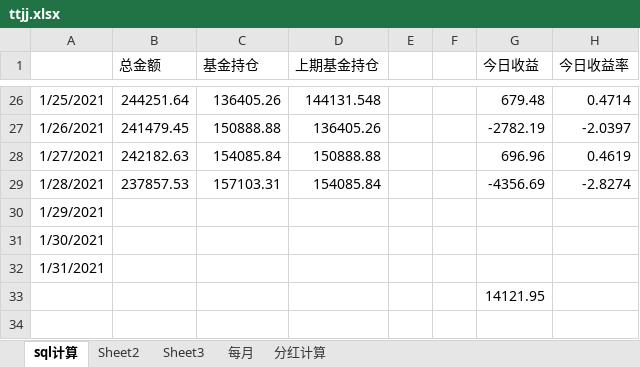
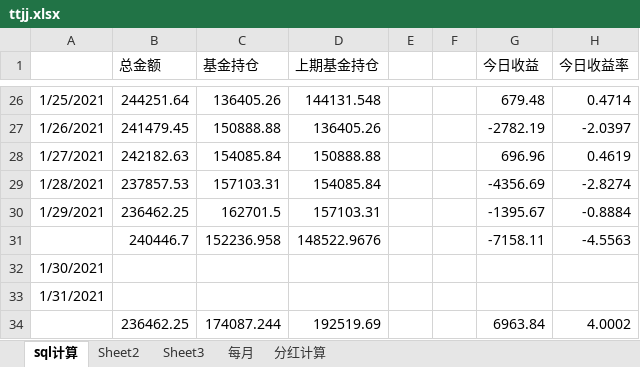
Before and after one commit to czl315/ttjj, an Excel workbook: src/main/java/ttjj/doc/ttjj.xlsx, sheet sql计算, drawn as a sheet; only a part is shown, gaps mark what is left out; values as stored, in another font and other column widths than the file's, no borders; removed rows and columns are numbered as before the commit, all else as after; the diff names each change by its address in the sheet, - before the commit and + after, or states it on an @@ line.

```diff
--- a/src/main/java/ttjj/doc/ttjj.xlsx (sheet sql计算)
+++ b/src/main/java/ttjj/doc/ttjj.xlsx (sheet sql计算)
-row 30: 1/29/2021
+row 30: 1/29/2021 | 236462.25 | 162701.5 | 157103.31 |  |  | -1395.67 | -0.8884
+row 31:  | 240446.7 | 152236.958 | 148522.9676 |  |  | -7158.11 | -4.5563
-row 33:  |  |  |  |  |  | 14121.95
+row 34:  | 236462.25 | 174087.244 | 192519.69 |  |  | 6963.84 | 4.0002
```
Also changed, not shown: 10 other files.
